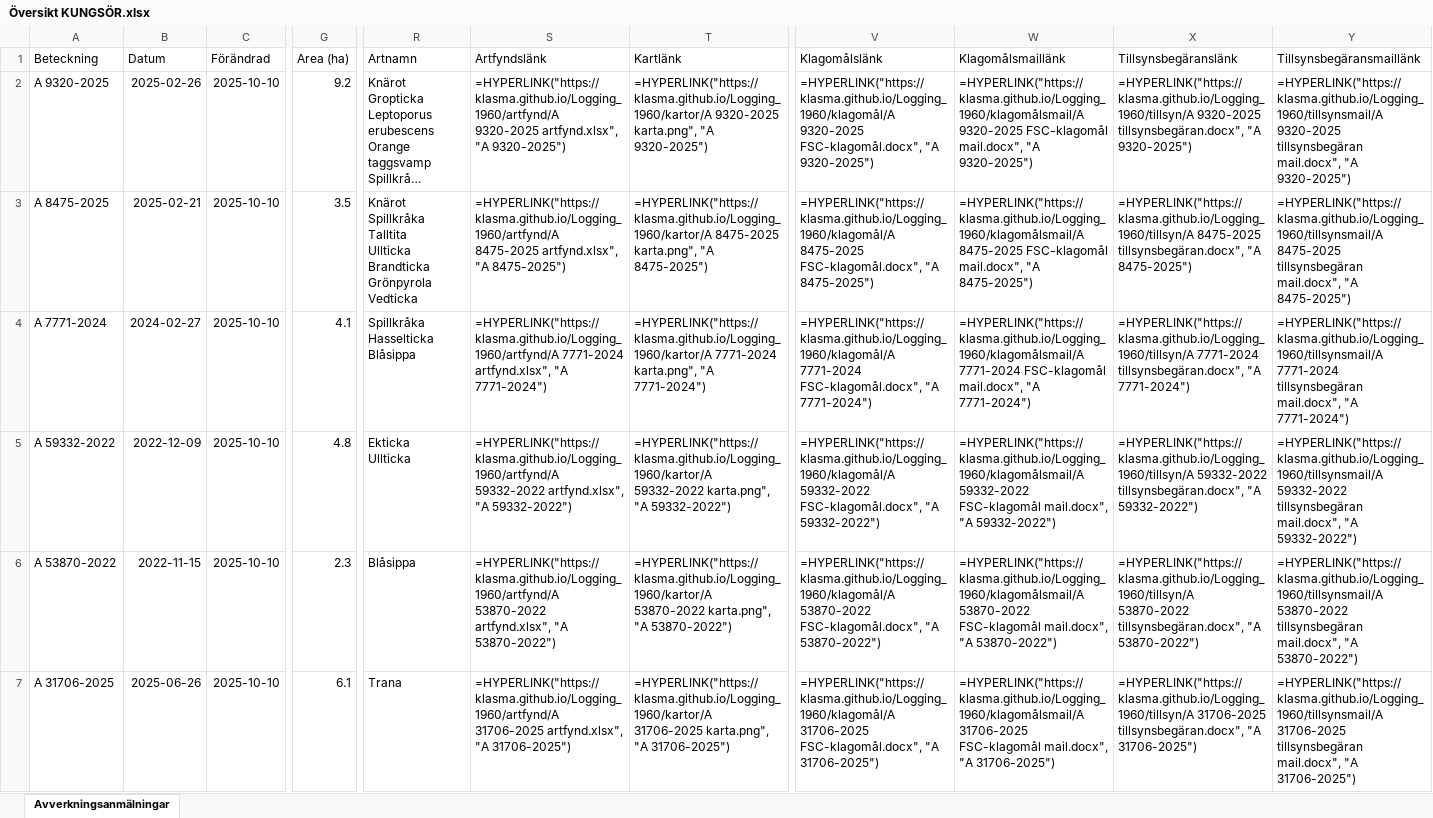
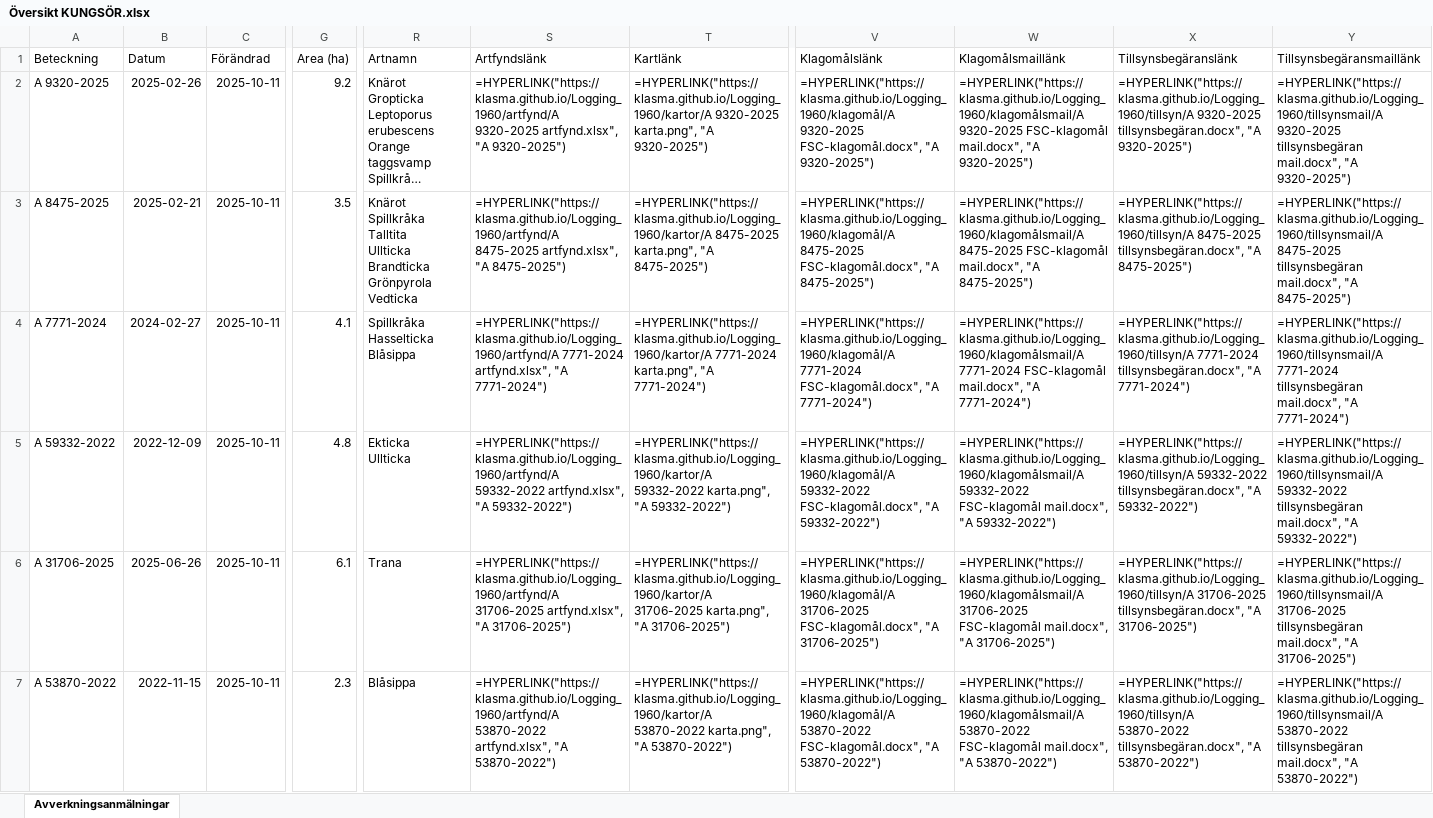
Before and after one commit to klasma/Logging_1960, an Excel workbook: Översikt KUNGSÖR.xlsx, sheet Avverkningsanmälningar, drawn as a sheet; only a part is shown, gaps mark what is left out; long unchanged cells end in …; values as stored, in another font and other column widths than the file's, no borders; formulas without a stored value are shown as written; the diff covers the shown part only; the diff names each change by its address in the sheet, - before the commit and + after, or states it on an @@ line.

```diff
--- a/Översikt KUNGSÖR.xlsx (sheet Avverkningsanmälningar)
+++ b/Översikt KUNGSÖR.xlsx (sheet Avverkningsanmälningar)
-C2:C7 (Förändrad): 2025-10-10
+C2:C7 (Förändrad): 2025-10-11
-A6 (Beteckning): A 53870-2022
+A6 (Beteckning): A 31706-2025
-B6 (Datum): 2022-11-15
+B6 (Datum): 2025-06-26
-G6 (Area (ha)): 2.3
+G6 (Area (ha)): 6.1
-R6 (Artnamn): Blåsippa
+R6 (Artnamn): Trana
-S6 (Artfyndslänk): =HYPERLINK("https://klasma.github.io/Logging_1960/artfynd/A 53870-2022 artfynd.xlsx", "A 53870-2022")
+S6 (Artfyndslänk): =HYPERLINK("https://klasma.github.io/Logging_1960/artfynd/A 31706-2025 artfynd.xlsx", "A 31706-2025")
-T6 (Kartlänk): =HYPERLINK("https://klasma.github.io/Logging_1960/kartor/A 53870-2022 karta.png", "A 53870-2022")
+T6 (Kartlänk): =HYPERLINK("https://klasma.github.io/Logging_1960/kartor/A 31706-2025 karta.png", "A 31706-2025")
-V6 (Klagomålslänk): =HYPERLINK("https://klasma.github.io/Logging_1960/klagomål/A 53870-2022 FSC-klagomål.docx", "A 53870-2022")
+V6 (Klagomålslänk): =HYPERLINK("https://klasma.github.io/Logging_1960/klagomål/A 31706-2025 FSC-klagomål.docx", "A 31706-2025")
-W6 (Klagomålsmaillänk): =HYPERLINK("https://klasma.github.io/Logging_1960/klagomålsmail/A 53870-2022 FSC-klagomål mail.docx", "A 53870-2022")
+W6 (Klagomålsmaillänk): =HYPERLINK("https://klasma.github.io/Logging_1960/klagomålsmail/A 31706-2025 FSC-klagomål mail.docx", "A 31706-2025")
-X6 (Tillsynsbegäranslänk): =HYPERLINK("https://klasma.github.io/Logging_1960/tillsyn/A 53870-2022 tillsynsbegäran.docx", "A 53870-2022")
+X6 (Tillsynsbegäranslänk): =HYPERLINK("https://klasma.github.io/Logging_1960/tillsyn/A 31706-2025 tillsynsbegäran.docx", "A 31706-2025")
-Y6 (Tillsynsbegäransmaillänk): =HYPERLINK("https://klasma.github.io/Logging_1960/tillsynsmail/A 53870-2022 tillsynsbegäran mail.docx", "A 53870-2022")
+Y6 (Tillsynsbegäransmaillänk): =HYPERLINK("https://klasma.github.io/Logging_1960/tillsynsmail/A 31706-2025 tillsynsbegäran mail.docx", "A 31706-2025")
-A7 (Beteckning): A 31706-2025
+A7 (Beteckning): A 53870-2022
-B7 (Datum): 2025-06-26
+B7 (Datum): 2022-11-15
-G7 (Area (ha)): 6.1
+G7 (Area (ha)): 2.3
-R7 (Artnamn): Trana
+R7 (Artnamn): Blåsippa
-S7 (Artfyndslänk): =HYPERLINK("https://klasma.github.io/Logging_1960/artfynd/A 31706-2025 artfynd.xlsx", "A 31706-2025")
+S7 (Artfyndslänk): =HYPERLINK("https://klasma.github.io/Logging_1960/artfynd/A 53870-2022 artfynd.xlsx", "A 53870-2022")
-T7 (Kartlänk): =HYPERLINK("https://klasma.github.io/Logging_1960/kartor/A 31706-2025 karta.png", "A 31706-2025")
+T7 (Kartlänk): =HYPERLINK("https://klasma.github.io/Logging_1960/kartor/A 53870-2022 karta.png", "A 53870-2022")
-V7 (Klagomålslänk): =HYPERLINK("https://klasma.github.io/Logging_1960/klagomål/A 31706-2025 FSC-klagomål.docx", "A 31706-2025")
+V7 (Klagomålslänk): =HYPERLINK("https://klasma.github.io/Logging_1960/klagomål/A 53870-2022 FSC-klagomål.docx", "A 53870-2022")
-W7 (Klagomålsmaillänk): =HYPERLINK("https://klasma.github.io/Logging_1960/klagomålsmail/A 31706-2025 FSC-klagomål mail.docx", "A 31706-2025")
+W7 (Klagomålsmaillänk): =HYPERLINK("https://klasma.github.io/Logging_1960/klagomålsmail/A 53870-2022 FSC-klagomål mail.docx", "A 53870-2022")
-X7 (Tillsynsbegäranslänk): =HYPERLINK("https://klasma.github.io/Logging_1960/tillsyn/A 31706-2025 tillsynsbegäran.docx", "A 31706-2025")
+X7 (Tillsynsbegäranslänk): =HYPERLINK("https://klasma.github.io/Logging_1960/tillsyn/A 53870-2022 tillsynsbegäran.docx", "A 53870-2022")
-Y7 (Tillsynsbegäransmaillänk): =HYPERLINK("https://klasma.github.io/Logging_1960/tillsynsmail/A 31706-2025 tillsynsbegäran mail.docx", "A 31706-2025")
+Y7 (Tillsynsbegäransmaillänk): =HYPERLINK("https://klasma.github.io/Logging_1960/tillsynsmail/A 53870-2022 tillsynsbegäran mail.docx", "A 53870-2022")
```
Also changed, not shown: 264 edited cells elsewhere in this sheet, artfynd/A 31706-2025 artfynd.xlsx, artfynd/A 53870-2022 artfynd.xlsx, 33 other files.
